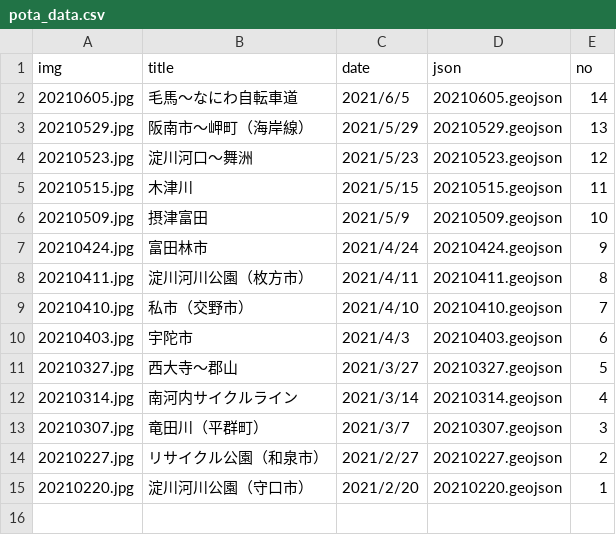
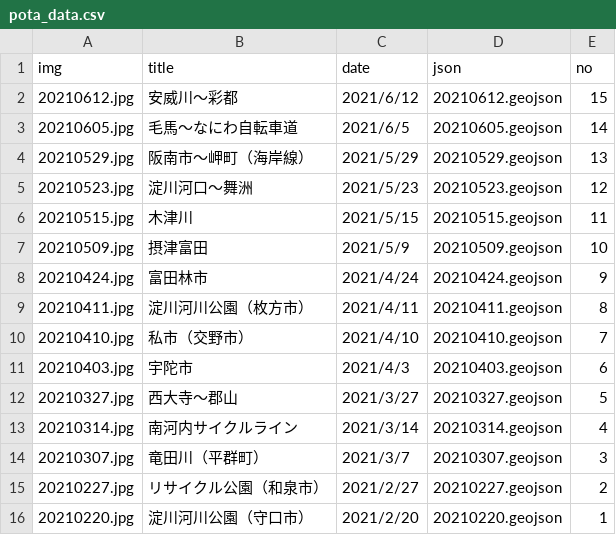
Before and after one commit to termat/potaling, a CSV file: public/pota_data.csv, drawn as a sheet; the diff names each change by its address in the sheet, - before the commit and + after, or states it on an @@ line.

```diff
--- a/public/pota_data.csv
+++ b/public/pota_data.csv
+row 2: 20210612.jpg | 安威川～彩都 | 2021/6/12 | 20210612.geojson | 15
```
Also changed, not shown: 4 other files.
